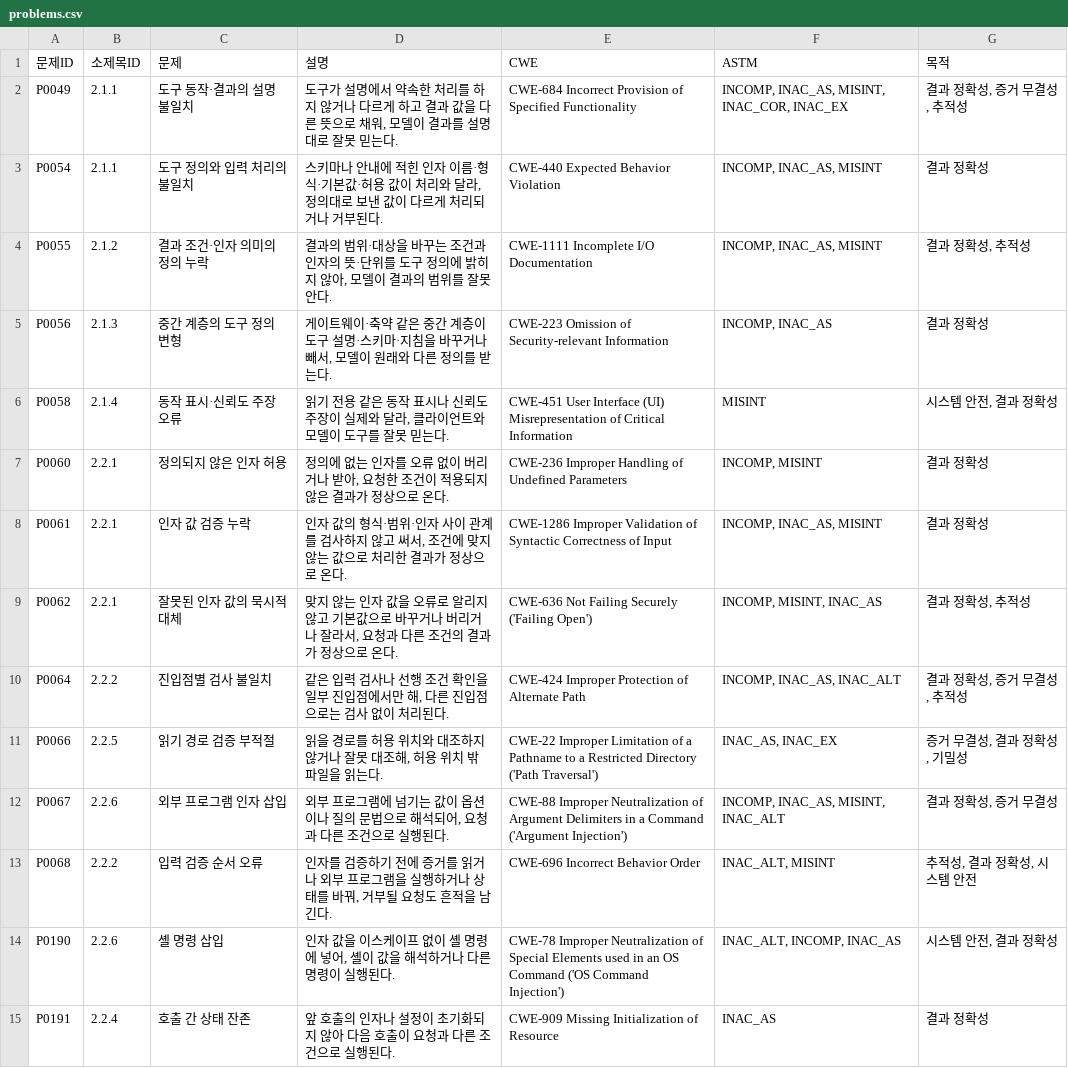
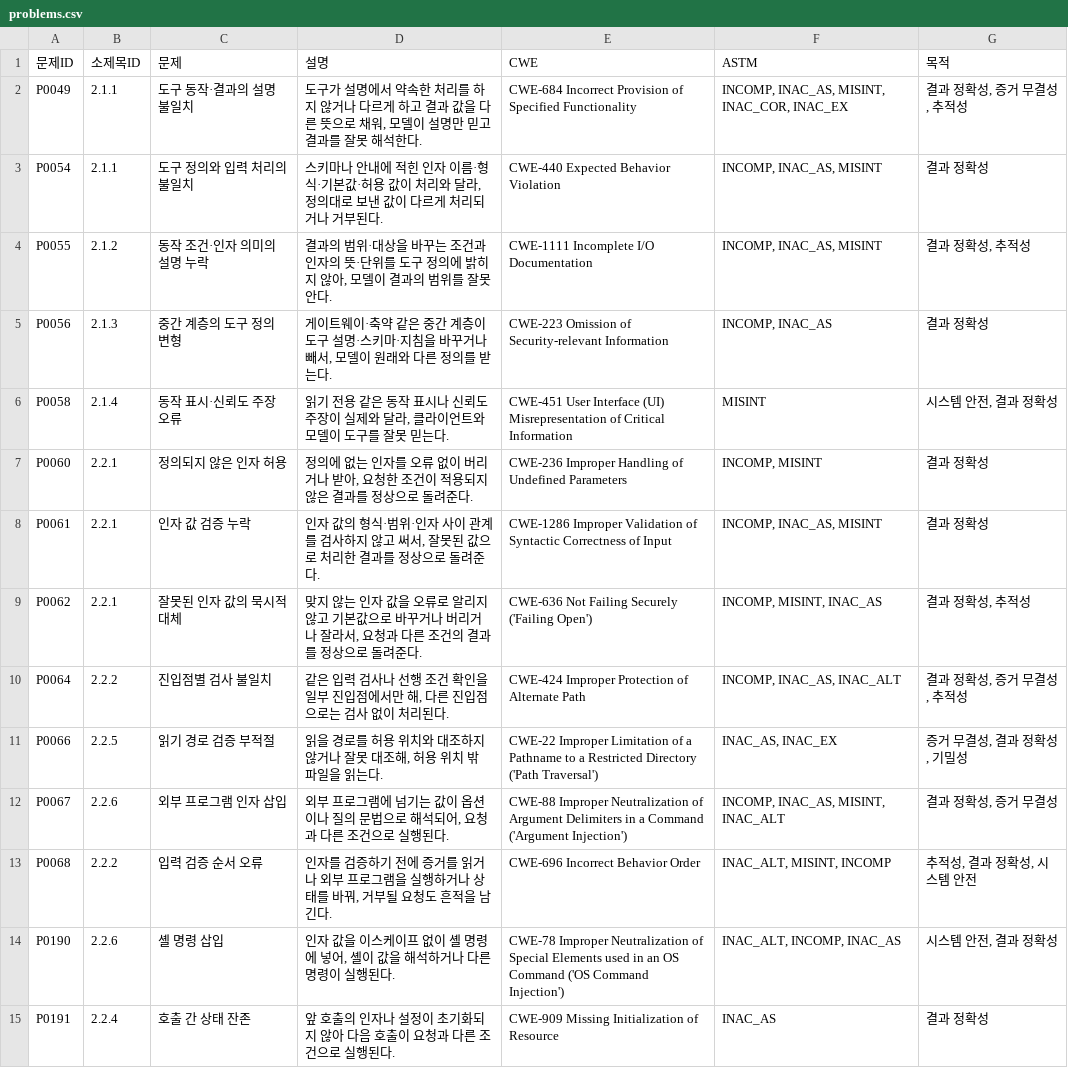
Before and after one commit to Trace2Bac/dfir-mcp-matrix, a CSV file: problems/_data/ch2/problems.csv, drawn as a sheet.

```diff
--- a/problems/_data/ch2/problems.csv
+++ b/problems/_data/ch2/problems.csv
@@ -1,10 +1,10 @@
 "문제ID","소제목ID","문제","설명","CWE","ASTM","목적"
-"P0049","2.1.1","도구 동작·결과의 설명 불일치","도구가 설명에서 약속한 처리를 하지 않거나 다르게 하고 결과 값을 다른 뜻으로 채워, 모델이 결과를 설명대로 잘못 믿는다.","CWE-684 Incorrect Provision of Specified Functionality","INCOMP, INAC_AS, MISINT, INAC_COR, INAC_EX","결과 정확성, 증거 무결성, 추적성"
+"P0049","2.1.1","도구 동작·결과의 설명 불일치","도구가 설명에서 약속한 처리를 하지 않거나 다르게 하고 결과 값을 다른 뜻으로 채워, 모델이 설명만 믿고 결과를 잘못 해석한다.","CWE-684 Incorrect Provision of Specified Functionality","INCOMP, INAC_AS, MISINT, INAC_COR, INAC_EX","결과 정확성, 증거 무결성, 추적성"
 "P0054","2.1.1","도구 정의와 입력 처리의 불일치","스키마나 안내에 적힌 인자 이름·형식·기본값·허용 값이 처리와 달라, 정의대로 보낸 값이 다르게 처리되거나 거부된다.","CWE-440 Expected Behavior Violation","INCOMP, INAC_AS, MISINT","결과 정확성"
-"P0055","2.1.2","결과 조건·인자 의미의 정의 누락","결과의 범위·대상을 바꾸는 조건과 인자의 뜻·단위를 도구 정의에 밝히지 않아, 모델이 결과의 범위를 잘못 안다.","CWE-1111 Incomplete I/O Documentation","INCOMP, INAC_AS, MISINT","결과 정확성, 추적성"
+"P0055","2.1.2","동작 조건·인자 의미의 설명 누락","결과의 범위·대상을 바꾸는 조건과 인자의 뜻·단위를 도구 정의에 밝히지 않아, 모델이 결과의 범위를 잘못 안다.","CWE-1111 Incomplete I/O Documentation","INCOMP, INAC_AS, MISINT","결과 정확성, 추적성"
 "P0056","2.1.3","중간 계층의 도구 정의 변형","게이트웨이·축약 같은 중간 계층이 도구 설명·스키마·지침을 바꾸거나 빼서, 모델이 원래와 다른 정의를 받는다.","CWE-223 Omission of Security-relevant Information","INCOMP, INAC_AS","결과 정확성"
 "P0058","2.1.4","동작 표시·신뢰도 주장 오류","읽기 전용 같은 동작 표시나 신뢰도 주장이 실제와 달라, 클라이언트와 모델이 도구를 잘못 믿는다.","CWE-451 User Interface (UI) Misrepresentation of Critical Information","MISINT","시스템 안전, 결과 정확성"
-"P0060","2.2.1","정의되지 않은 인자 허용","정의에 없는 인자를 오류 없이 버리거나 받아, 요청한 조건이 적용되지 않은 결과가 정상으로 온다.","CWE-236 Improper Handling of Undefined Parameters","INCOMP, MISINT","결과 정확성"
-"P0061","2.2.1","인자 값 검증 누락","인자 값의 형식·범위·인자 사이 관계를 검사하지 않고 써서, 조건에 맞지 않는 값으로 처리한 결과가 정상으로 온다.","CWE-1286 Improper Validation of Syntactic Correctness of Input","INCOMP, INAC_AS, MISINT","결과 정확성"
-"P0062","2.2.1","잘못된 인자 값의 묵시적 대체","맞지 않는 인자 값을 오류로 알리지 않고 기본값으로 바꾸거나 버리거나 잘라서, 요청과 다른 조건의 결과가 정상으로 온다.","CWE-636 Not Failing Securely ('Failing Open')","INCOMP, MISINT, INAC_AS","결과 정확성, 추적성"
+"P0060","2.2.1","정의되지 않은 인자 허용","정의에 없는 인자를 오류 없이 버리거나 받아, 요청한 조건이 적용되지 않은 결과를 정상으로 돌려준다.","CWE-236 Improper Handling of Undefined Parameters","INCOMP, MISINT","결과 정확성"
+"P0061","2.2.1","인자 값 검증 누락","인자 값의 형식·범위·인자 사이 관계를 검사하지 않고 써서, 잘못된 값으로 처리한 결과를 정상으로 돌려준다.","CWE-1286 Improper Validation of Syntactic Correctness of Input","INCOMP, INAC_AS, MISINT","결과 정확성"
+"P0062","2.2.1","잘못된 인자 값의 묵시적 대체","맞지 않는 인자 값을 오류로 알리지 않고 기본값으로 바꾸거나 버리거나 잘라서, 요청과 다른 조건의 결과를 정상으로 돌려준다.","CWE-636 Not Failing Securely ('Failing Open')","INCOMP, MISINT, INAC_AS","결과 정확성, 추적성"
 "P0064","2.2.2","진입점별 검사 불일치","같은 입력 검사나 선행 조건 확인을 일부 진입점에서만 해, 다른 진입점으로는 검사 없이 처리된다.","CWE-424 Improper Protection of Alternate Path","INCOMP, INAC_AS, INAC_ALT","결과 정확성, 증거 무결성, 추적성"
@@ -12,3 +12,3 @@
 "P0067","2.2.6","외부 프로그램 인자 삽입","외부 프로그램에 넘기는 값이 옵션이나 질의 문법으로 해석되어, 요청과 다른 조건으로 실행된다.","CWE-88 Improper Neutralization of Argument Delimiters in a Command ('Argument Injection')","INCOMP, INAC_AS, MISINT, INAC_ALT","결과 정확성, 증거 무결성"
-"P0068","2.2.2","입력 검증 순서 오류","인자를 검증하기 전에 증거를 읽거나 외부 프로그램을 실행하거나 상태를 바꿔, 거부될 요청도 흔적을 남긴다.","CWE-696 Incorrect Behavior Order","INAC_ALT, MISINT","추적성, 결과 정확성, 시스템 안전"
+"P0068","2.2.2","입력 검증 순서 오류","인자를 검증하기 전에 증거를 읽거나 외부 프로그램을 실행하거나 상태를 바꿔, 거부될 요청도 흔적을 남긴다.","CWE-696 Incorrect Behavior Order","INAC_ALT, MISINT, INCOMP","추적성, 결과 정확성, 시스템 안전"
 "P0190","2.2.6","셸 명령 삽입","인자 값을 이스케이프 없이 셸 명령에 넣어, 셸이 값을 해석하거나 다른 명령이 실행된다.","CWE-78 Improper Neutralization of Special Elements used in an OS Command ('OS Command Injection')","INAC_ALT, INCOMP, INAC_AS","시스템 안전, 결과 정확성"
```
Also changed, not shown: problems/_data/ch4/problems.csv, 39 other files.
